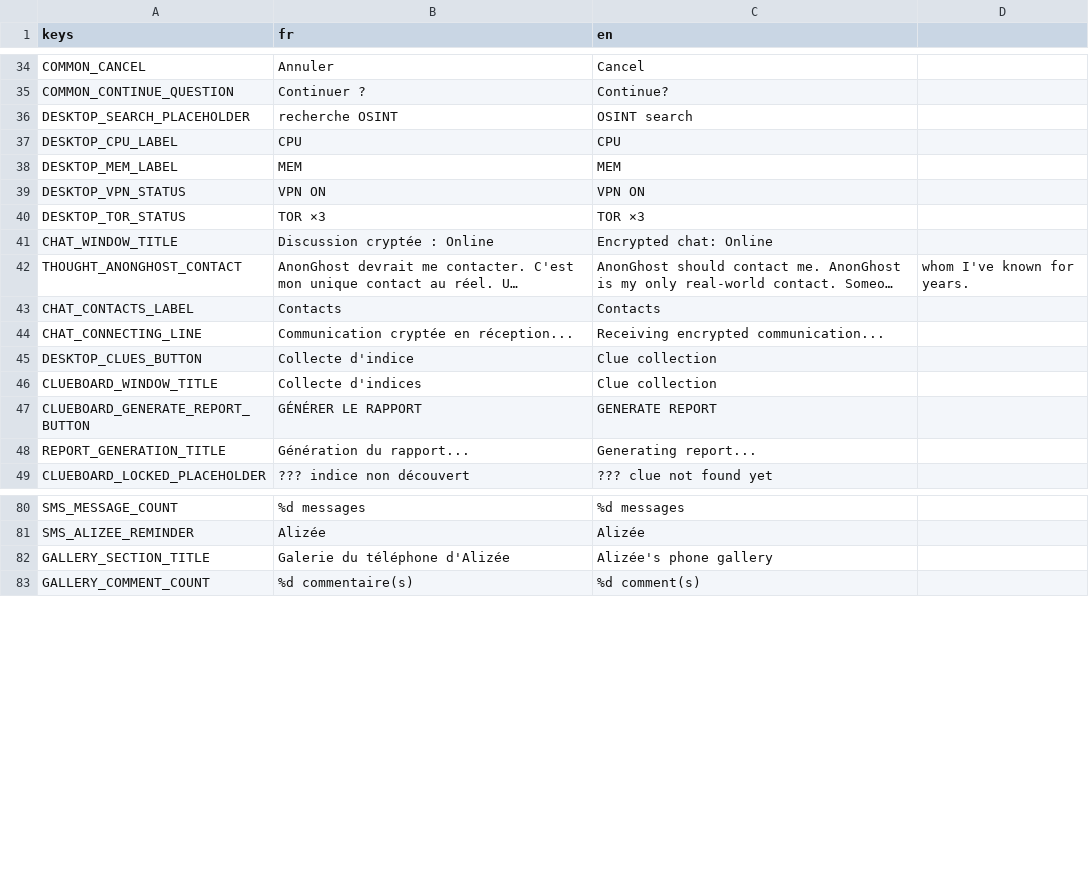
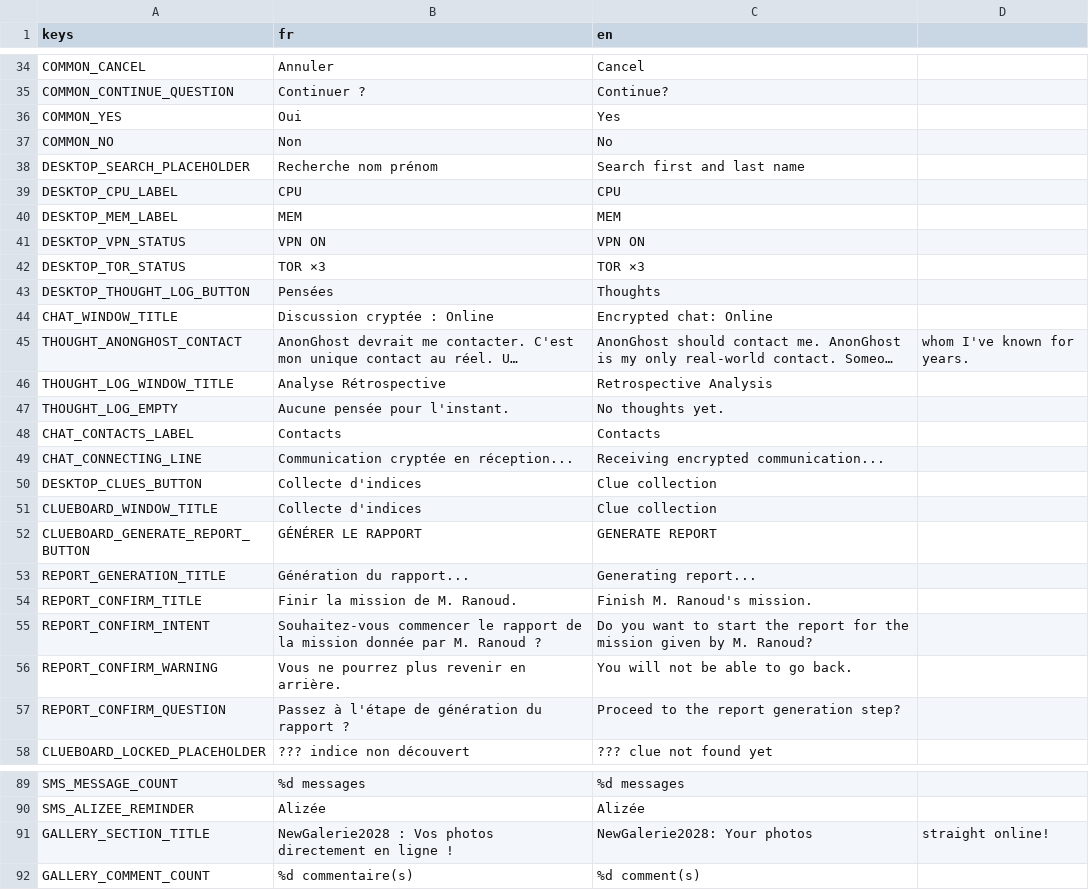
Before and after one commit to creerjeuvideoseul/whitehat_godot, a CSV file: translations/ui.csv, drawn as a sheet; only a part is shown, gaps mark what is left out; long unchanged cells end in …; addresses are those after the commit; the diff covers the shown part only; the diff names each change by its address in the sheet, - before the commit and + after, or states it on an @@ line.

```diff
--- a/translations/ui.csv
+++ b/translations/ui.csv
+row 36: COMMON_YES | Oui | Yes
+row 37: COMMON_NO | Non | No
-B38 (fr): recherche OSINT
+B38 (fr): Recherche nom prénom
-C38 (en): OSINT search
+C38 (en): Search first and last name
+row 43: DESKTOP_THOUGHT_LOG_BUTTON | Pensées | Thoughts
+row 46: THOUGHT_LOG_WINDOW_TITLE | Analyse Rétrospective | Retrospective Analysis
+row 47: THOUGHT_LOG_EMPTY | Aucune pensée pour l'instant. | No thoughts yet.
-B50 (fr): Collecte d'indice
+B50 (fr): Collecte d'indices
+row 54: REPORT_CONFIRM_TITLE | Finir la mission de M. Ranoud. | Finish M. Ranoud's mission.
+row 55: REPORT_CONFIRM_INTENT | Souhaitez-vous commencer le rapport de la mission donnée par M. Ranoud ? | Do you want to start the report for the mission given by M. Ranoud?
+row 56: REPORT_CONFIRM_WARNING | Vous ne pourrez plus revenir en arrière. | You will not be able to go back.
+row 57: REPORT_CONFIRM_QUESTION | Passez à l'étape de génération du rapport ? | Proceed to the report generation step?
-B91 (fr): Galerie du téléphone d'Alizée
+B91 (fr): NewGalerie2028 : Vos photos directement en ligne !
-C91 (en): Alizée's phone gallery
+C91 (en): NewGalerie2028: Your photos
-D91: (empty)
+D91: straight online!
```
Also changed, not shown: 1 added row and 1 removed row elsewhere in this file, translations/indices.csv, 33 other files.
